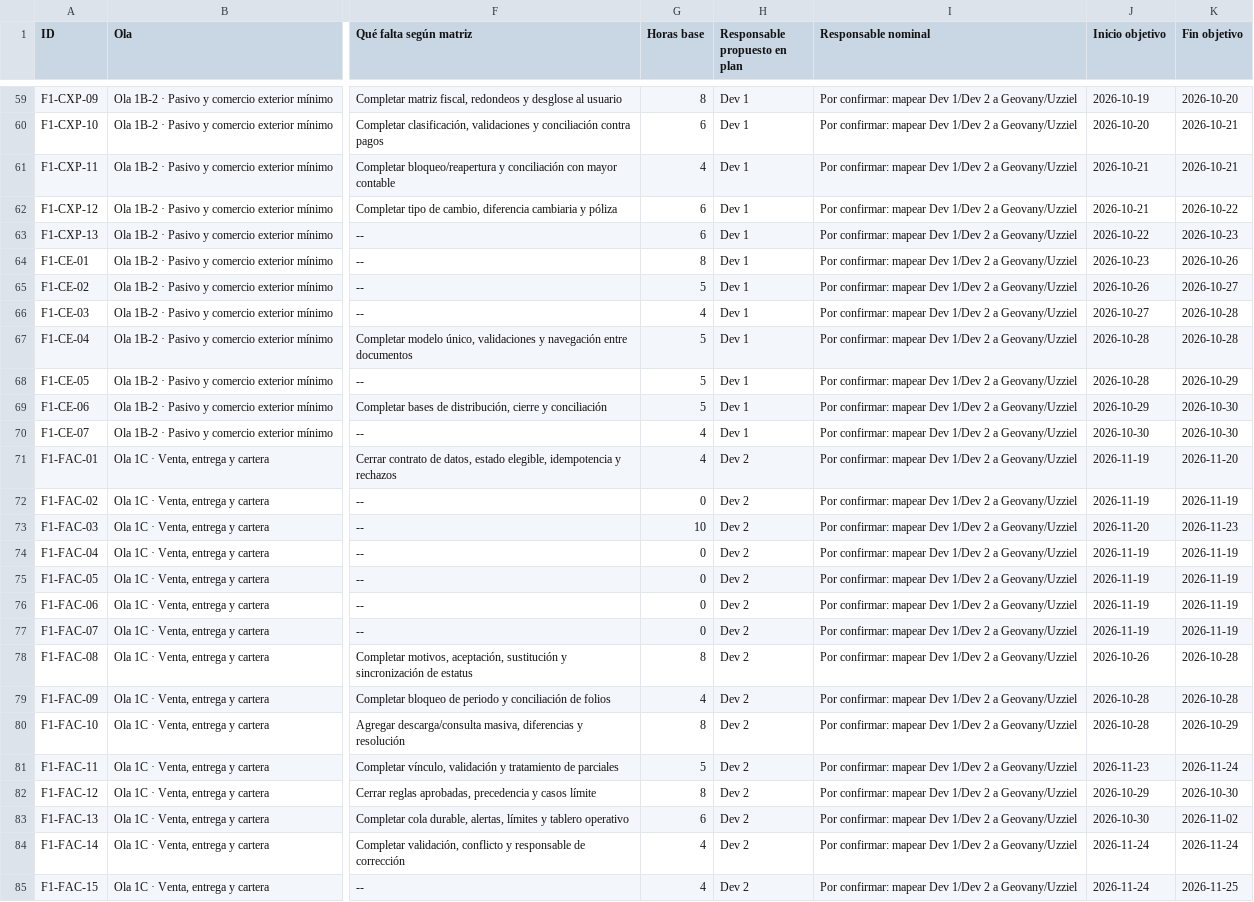
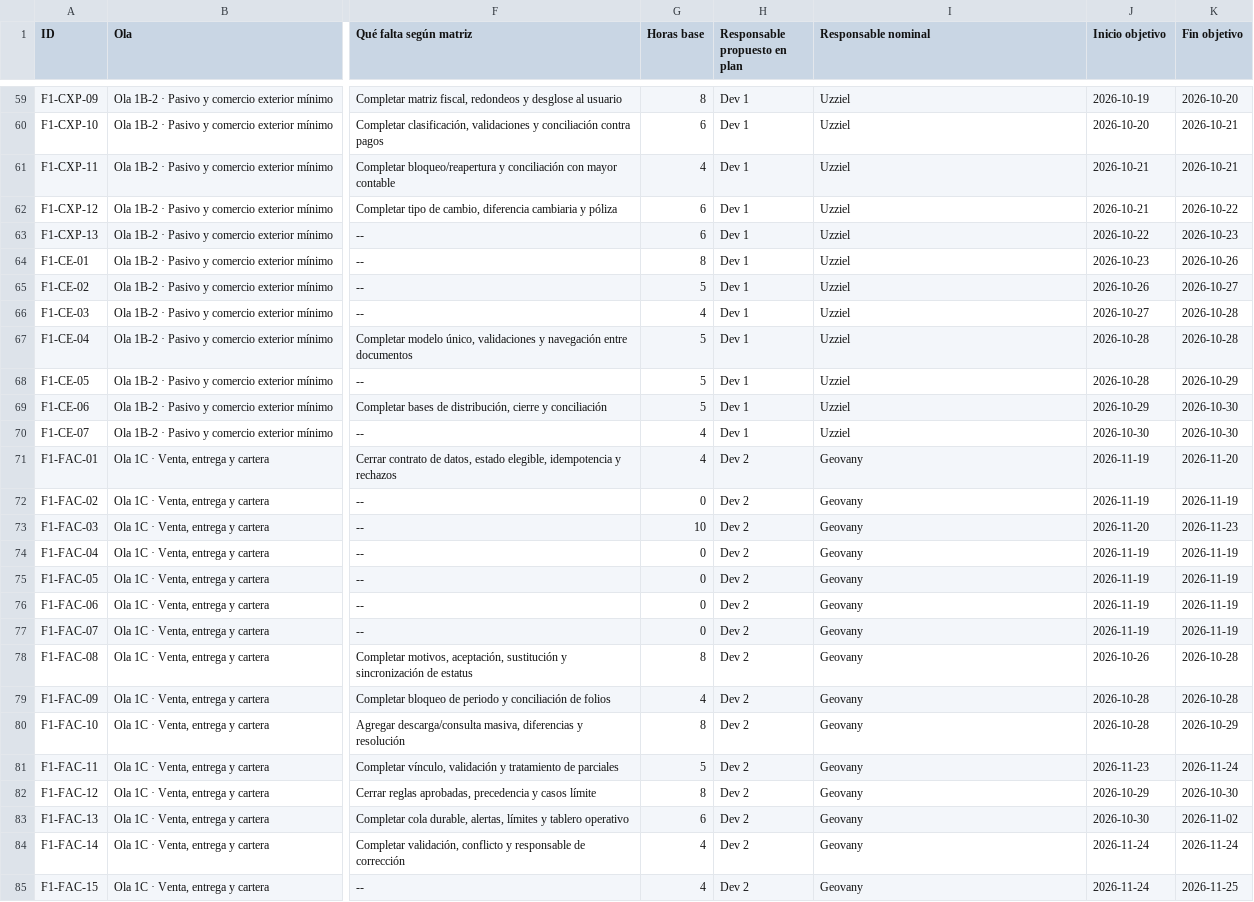
Before and after one commit to Eliam2102/millet-erp, a CSV file: docs/handoff/inventario-funcional-fase1.csv, drawn as a sheet; only a part is shown, gaps mark what is left out; the diff covers the shown part only; the diff names each change by its address in the sheet, - before the commit and + after, or states it on an @@ line.

Commit message:
docs(plan): alinear responsables nominales de ola 1A

```diff
--- a/docs/handoff/inventario-funcional-fase1.csv
+++ b/docs/handoff/inventario-funcional-fase1.csv
-I59:I70 (Responsable nominal): Por confirmar: mapear Dev 1/Dev 2 a Geovany/Uzziel
+I59:I70 (Responsable nominal): Uzziel
-I71:I85 (Responsable nominal): Por confirmar: mapear Dev 1/Dev 2 a Geovany/Uzziel
+I71:I85 (Responsable nominal): Geovany
```
Also changed, not shown: 102 edited cells elsewhere in this file, 3 other files.
